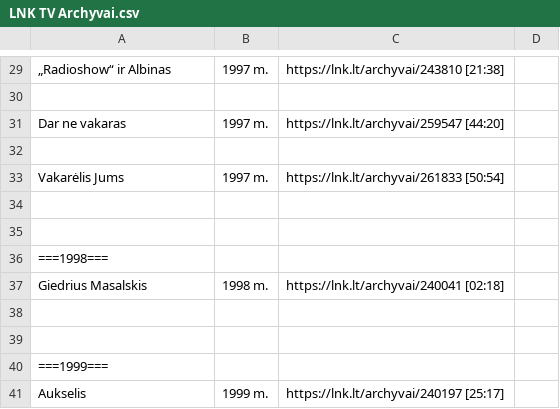
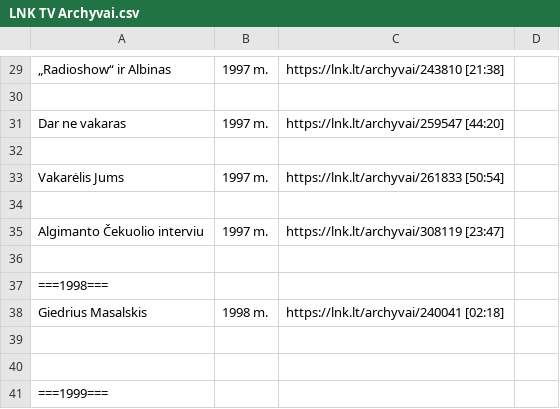
Before and after one commit to Zorklis/LT-TV, a CSV file: 2. LNK/LNK TV Archyvai.csv, drawn as a sheet; only a part is shown, gaps mark what is left out; the shorter side is filled out with more unchanged rows.

Commit message:
Algimanto Čekuolio interviu | 1997 m. | https://lnk.lt/archyvai/308119 [23:47]

```diff
--- a/2. LNK/LNK TV Archyvai.csv
+++ b/2. LNK/LNK TV Archyvai.csv
@@ -34,2 +34,3 @@ Vakarėlis Jums | 1997 m. | https://lnk.lt/archyvai/261833 [50:54]
 
+Algimanto Čekuolio interviu | 1997 m. | https://lnk.lt/archyvai/308119 [23:47]
 
```
